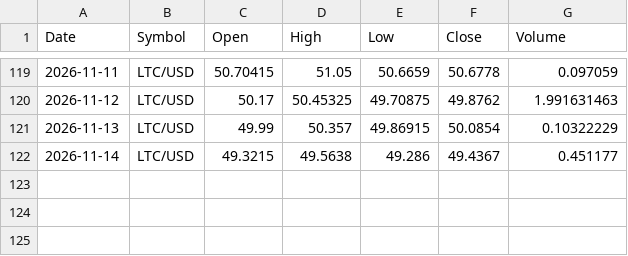
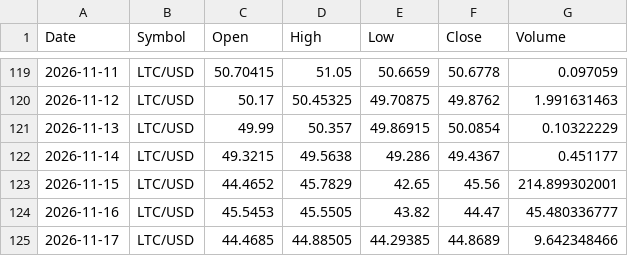
Before and after one commit to x1lde/SeerX, a CSV file: data/crypto/LTC-USD.csv, drawn as a sheet; only a part is shown, gaps mark what is left out.

```diff
--- a/data/crypto/LTC-USD.csv
+++ b/data/crypto/LTC-USD.csv
@@ -122 +122,4 @@ Date,Symbol,Open,High,Low,Close,Volume
 2026-11-14,LTC/USD,49.3215,49.5638,49.286,49.4367,0.451177
+2026-11-15,LTC/USD,44.4652,45.7829,42.65,45.56,214.899302001
+2026-11-16,LTC/USD,45.5453,45.5505,43.82,44.47,45.480336777
+2026-11-17,LTC/USD,44.4685,44.88505,44.29385,44.8689,9.642348466
```
Also changed, not shown: data/crypto/BTC-USD.csv, data/crypto/ETH-USD.csv, 5 other files.
